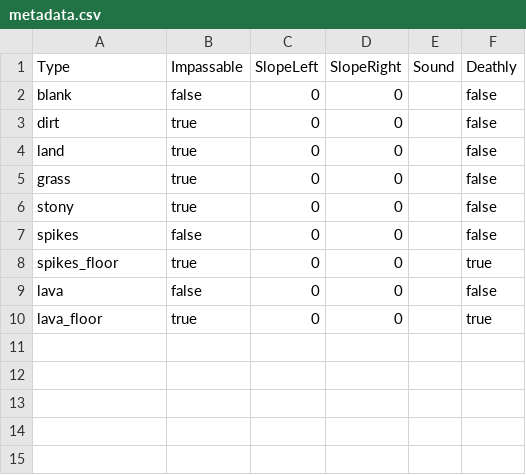
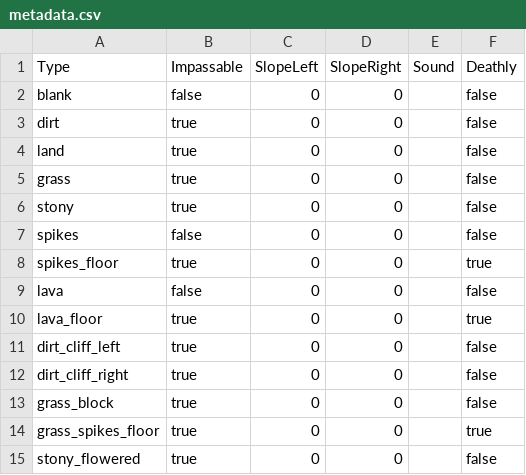
Before and after one commit to bevacqua/MarianX, a CSV file: src/MarianX.Map/Graphics/Tiles/metadata.csv, drawn as a sheet.

```diff
--- a/src/MarianX.Map/Graphics/Tiles/metadata.csv
+++ b/src/MarianX.Map/Graphics/Tiles/metadata.csv
@@ -10 +10,6 @@ lava,false,0,0,,false
 lava_floor,true,0,0,,true
+dirt_cliff_left,true,0,0,,false
+dirt_cliff_right,true,0,0,,false
+grass_block,true,0,0,,false
+grass_spikes_floor,true,0,0,,true
+stony_flowered,true,0,0,,false
```
Also changed, not shown: src/MarianXContent/Map/level_2/map.csv, 26 other files.
